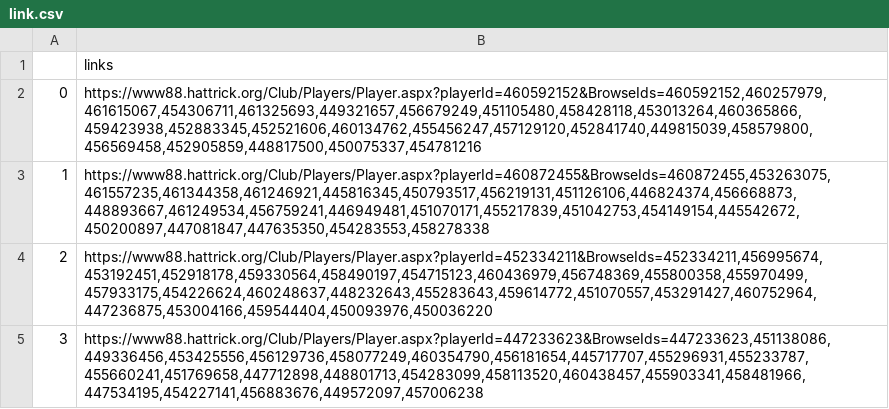
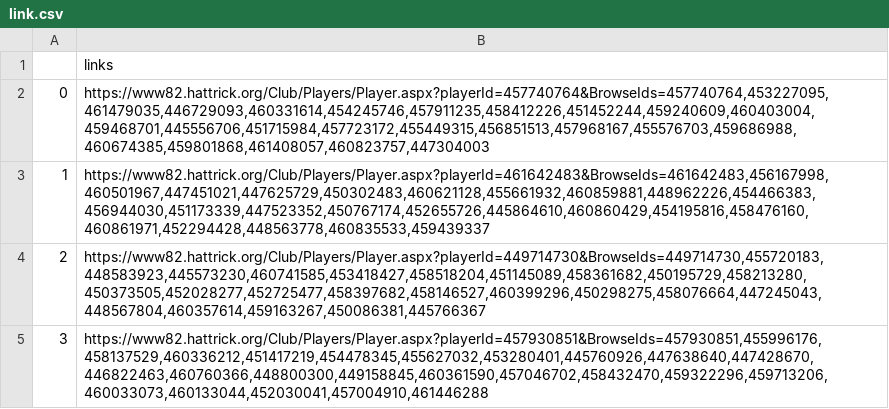
Before and after one commit to tackel/Proyecto-hattrick-selenium, a CSV file: links_transitorios/link.csv, drawn as a sheet.

```diff
--- a/links_transitorios/link.csv
+++ b/links_transitorios/link.csv
@@ -1,5 +1,5 @@
 ,links
-0,"https://www88.hattrick.org/Club/Players/Player.aspx?playerId=460592152&BrowseIds=460592152,460257979,461615067,454306711,461325693,449321657,456679249,451105480,458428118,453013264,460365866,459423938,452883345,452521606,460134762,455456247,457129120,452841740,449815039,458579800,456569458,452905859,448817500,450075337,454781216"
-1,"https://www88.hattrick.org/Club/Players/Player.aspx?playerId=460872455&BrowseIds=460872455,453263075,461557235,461344358,461246921,445816345,450793517,456219131,451126106,446824374,456668873,448893667,461249534,456759241,446949481,451070171,455217839,451042753,454149154,445542672,450200897,447081847,447635350,454283553,458278338"
-2,"https://www88.hattrick.org/Club/Players/Player.aspx?playerId=452334211&BrowseIds=452334211,456995674,453192451,452918178,459330564,458490197,454715123,460436979,456748369,455800358,455970499,457933175,454226624,460248637,448232643,455283643,459614772,451070557,453291427,460752964,447236875,453004166,459544404,450093976,450036220"
-3,"https://www88.hattrick.org/Club/Players/Player.aspx?playerId=447233623&BrowseIds=447233623,451138086,449336456,453425556,456129736,458077249,460354790,456181654,445717707,455296931,455233787,455660241,451769658,447712898,448801713,454283099,458113520,460438457,455903341,458481966,447534195,454227141,456883676,449572097,457006238"
+0,"https://www82.hattrick.org/Club/Players/Player.aspx?playerId=457740764&BrowseIds=457740764,453227095,461479035,446729093,460331614,454245746,457911235,458412226,451452244,459240609,460403004,459468701,445556706,451715984,457723172,455449315,456851513,457968167,455576703,459686988,460674385,459801868,461408057,460823757,447304003"
+1,"https://www82.hattrick.org/Club/Players/Player.aspx?playerId=461642483&BrowseIds=461642483,456167998,460501967,447451021,447625729,450302483,460621128,455661932,460859881,448962226,454466383,456944030,451173339,447523352,450767174,452655726,445864610,460860429,454195816,458476160,460861971,452294428,448563778,460835533,459439337"
+2,"https://www82.hattrick.org/Club/Players/Player.aspx?playerId=449714730&BrowseIds=449714730,455720183,448583923,445573230,460741585,453418427,458518204,451145089,458361682,450195729,458213280,450373505,452028277,452725477,458397682,458146527,460399296,450298275,458076664,447245043,448567804,460357614,459163267,450086381,445766367"
+3,"https://www82.hattrick.org/Club/Players/Player.aspx?playerId=457930851&BrowseIds=457930851,455996176,458137529,460336212,451417219,454478345,455627032,453280401,445760926,447638640,447428670,446822463,460760366,448800300,449158845,460361590,457046702,458432470,459322296,459713206,460033073,460133044,452030041,457004910,461446288"
```
Also changed, not shown: links_transitorios/link1.csv, links_transitorios/link2.csv, 23 other files.
